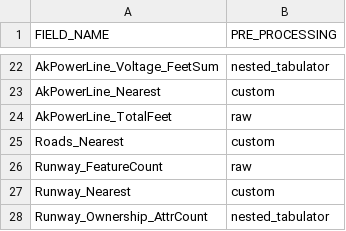
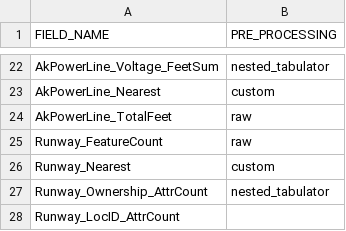
Before and after one commit to con-j-e/ak-wildfire-values-at-risk, a TSV file: planning/tabulator_plan.tsv, drawn as a sheet; only a part is shown, gaps mark what is left out; the shorter side is filled out with more unchanged rows.

```diff
--- a/planning/tabulator_plan.tsv
+++ b/planning/tabulator_plan.tsv
@@ -24,3 +24,2 @@ AkPowerLine_Nearest	custom
 AkPowerLine_TotalFeet	raw
-Roads_Nearest	custom
 Runway_FeatureCount	raw
```
Also changed, not shown: planning/analysis_plan.tsv, planning/schema_plan.tsv, 11 other files.
